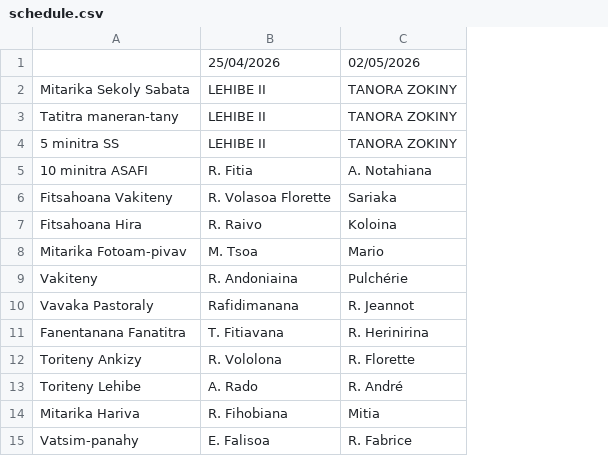
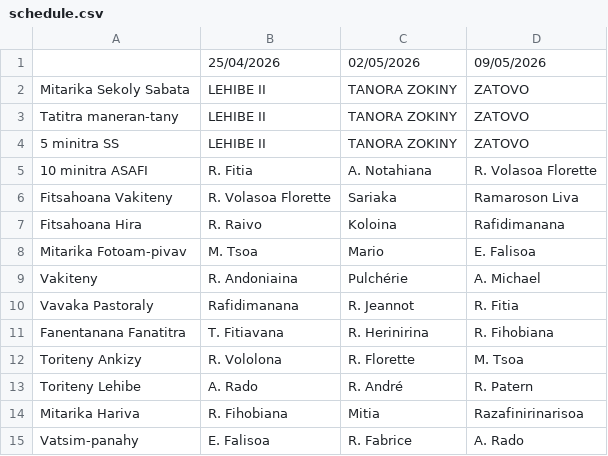
Before and after one commit to nainaw/fanompo, a CSV file: schedule.csv, drawn as a sheet; the diff names each change by its address in the sheet, - before the commit and + after, or states it on an @@ line.

Commit message:
Update schedule from Google Sheets (20/04/2026 14:40:12)

```diff
--- a/schedule.csv
+++ b/schedule.csv
+column D, rows 1-15: 09/05/2026 | ZATOVO | ZATOVO | ZATOVO | R. Volasoa Florette | Ramaroson Liva | Rafidimanana | E. Falisoa | A. Michael | R. Fitia | R. Fihobiana | M. Tsoa | R. Patern | Razafinirinarisoa | A. Rado
```
